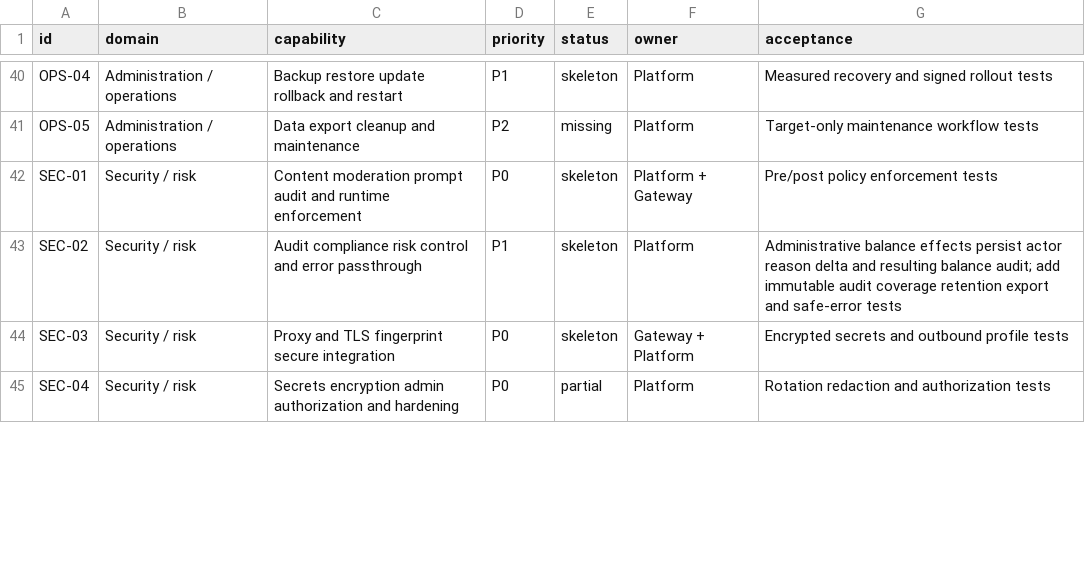
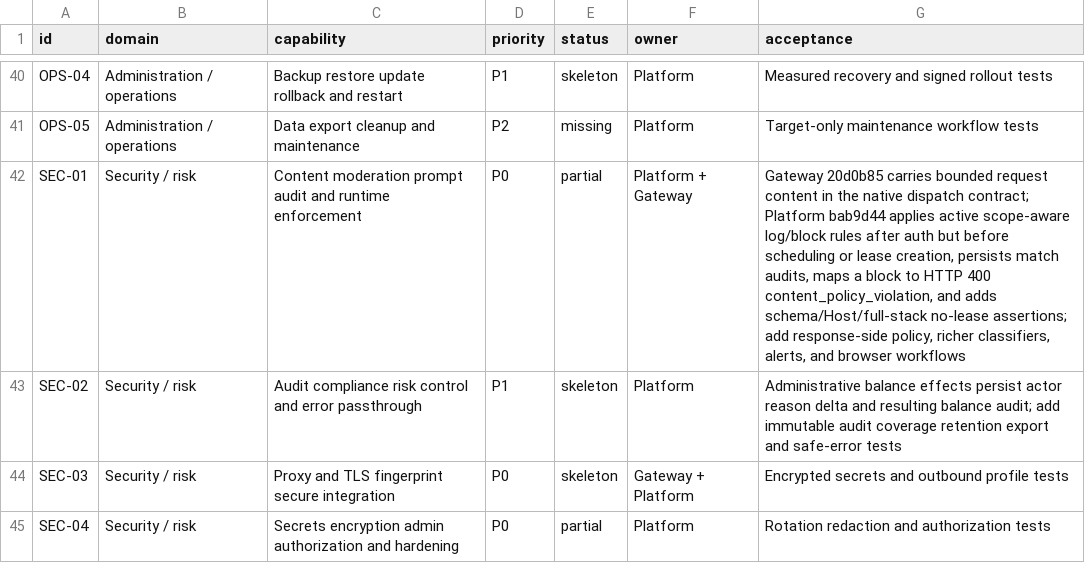
Before and after one commit to GMorandi/ScalaAPI-Platform, a CSV file: docs/rewrite/feature-inventory.csv, drawn as a sheet; only a part is shown, gaps mark what is left out.

Commit message:
docs(rewrite): record pre-dispatch content policy evidence

```diff
--- a/docs/rewrite/feature-inventory.csv
+++ b/docs/rewrite/feature-inventory.csv
@@ -41,3 +41,3 @@ OPS-04,Administration / operations,Backup restore update rollback and restart,P1
 OPS-05,Administration / operations,Data export cleanup and maintenance,P2,missing,Platform,Target-only maintenance workflow tests
-SEC-01,Security / risk,Content moderation prompt audit and runtime enforcement,P0,skeleton,Platform + Gateway,Pre/post policy enforcement tests
+SEC-01,Security / risk,Content moderation prompt audit and runtime enforcement,P0,partial,Platform + Gateway,"Gateway 20d0b85 carries bounded request content in the native dispatch contract; Platform bab9d44 applies active scope-aware log/block rules after auth but before scheduling or lease creation, persists match audits, maps a block to HTTP 400 content_policy_violation, and adds schema/Host/full-stack no-lease assertions; add response-side policy, richer classifiers, alerts, and browser workflows"
 SEC-02,Security / risk,Audit compliance risk control and error passthrough,P1,skeleton,Platform,Administrative balance effects persist actor reason delta and resulting balance audit; add immutable audit coverage retention export and safe-error tests
```
Also changed, not shown: 5 other files.
